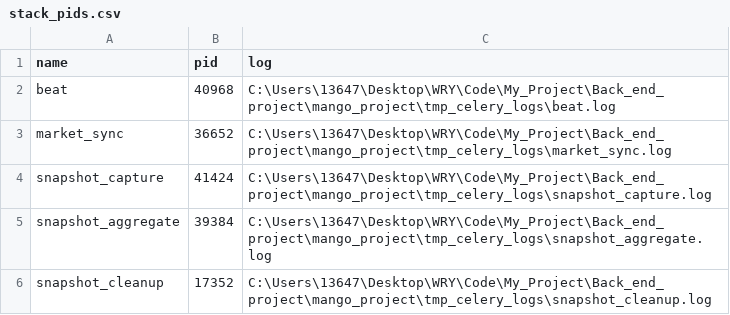
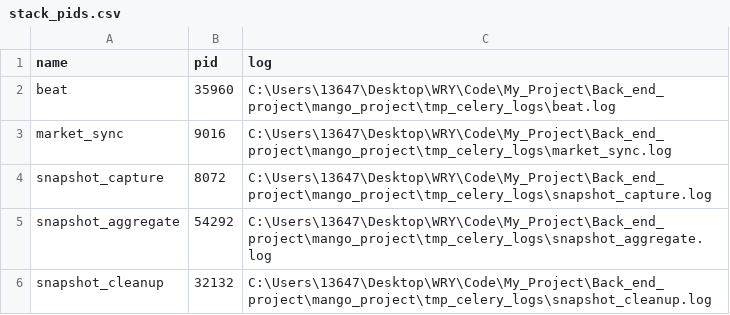
Before and after one commit to Metwry/Mango_project_backed_end, a CSV file: tmp_celery_logs/stack_pids.csv, drawn as a sheet.

```diff
--- a/tmp_celery_logs/stack_pids.csv
+++ b/tmp_celery_logs/stack_pids.csv
@@ -1,6 +1,6 @@
 name,pid,log
-beat,40968,C:\Users\13647\Desktop\WRY\Code\My_Project\Back_end_project\mango_project\tmp_celery_logs\beat.log
-market_sync,36652,C:\Users\13647\Desktop\WRY\Code\My_Project\Back_end_project\mango_project\tmp_celery_logs\market_sync.log
-snapshot_capture,41424,C:\Users\13647\Desktop\WRY\Code\My_Project\Back_end_project\mango_project\tmp_celery_logs\snapshot_capture.log
-snapshot_aggregate,39384,C:\Users\13647\Desktop\WRY\Code\My_Project\Back_end_project\mango_project\tmp_celery_logs\snapshot_aggregate.log
-snapshot_cleanup,17352,C:\Users\13647\Desktop\WRY\Code\My_Project\Back_end_project\mango_project\tmp_celery_logs\snapshot_cleanup.log
+beat,35960,C:\Users\13647\Desktop\WRY\Code\My_Project\Back_end_project\mango_project\tmp_celery_logs\beat.log
+market_sync,9016,C:\Users\13647\Desktop\WRY\Code\My_Project\Back_end_project\mango_project\tmp_celery_logs\market_sync.log
+snapshot_capture,8072,C:\Users\13647\Desktop\WRY\Code\My_Project\Back_end_project\mango_project\tmp_celery_logs\snapshot_capture.log
+snapshot_aggregate,54292,C:\Users\13647\Desktop\WRY\Code\My_Project\Back_end_project\mango_project\tmp_celery_logs\snapshot_aggregate.log
+snapshot_cleanup,32132,C:\Users\13647\Desktop\WRY\Code\My_Project\Back_end_project\mango_project\tmp_celery_logs\snapshot_cleanup.log
```
Also changed, not shown: 32 other files.
